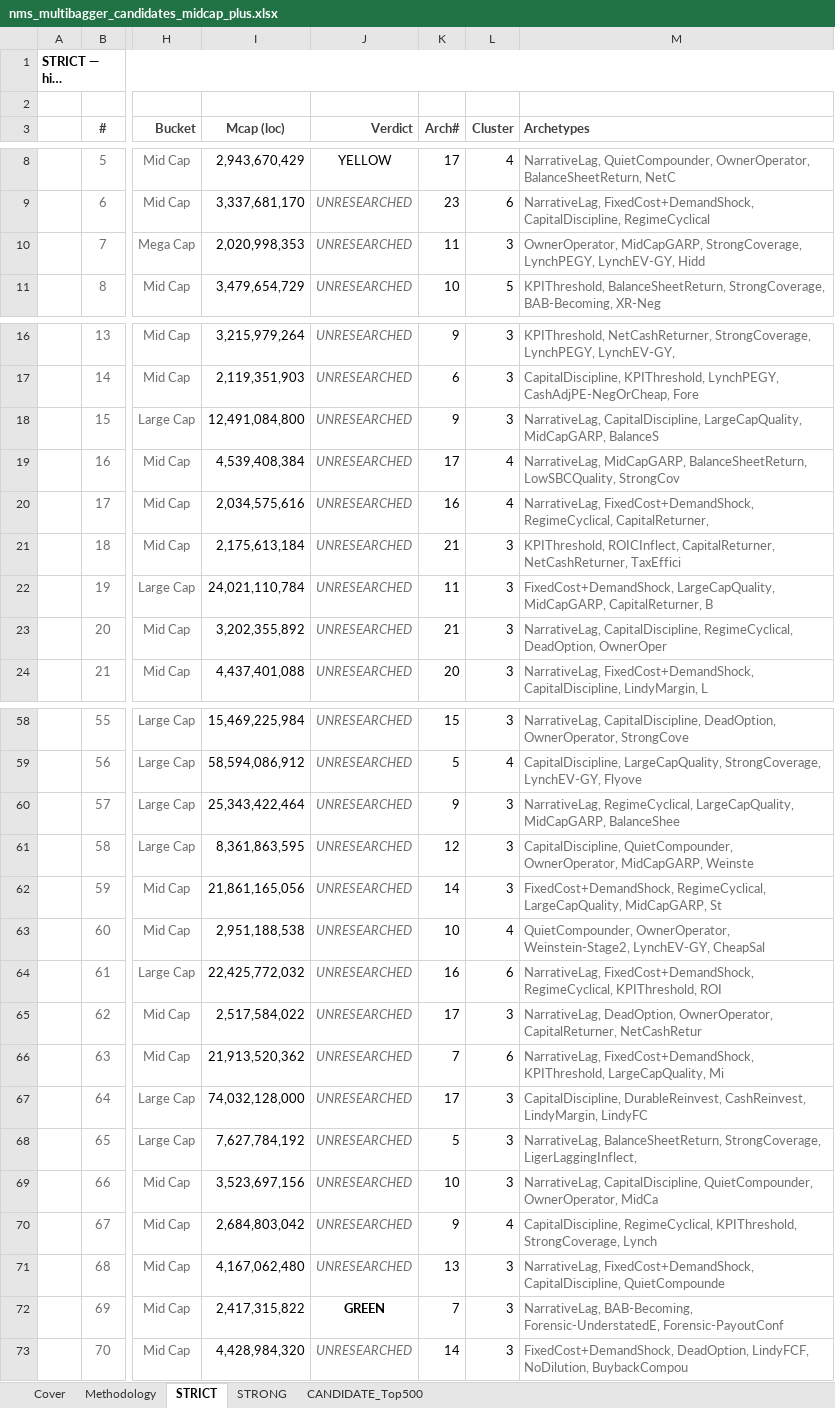
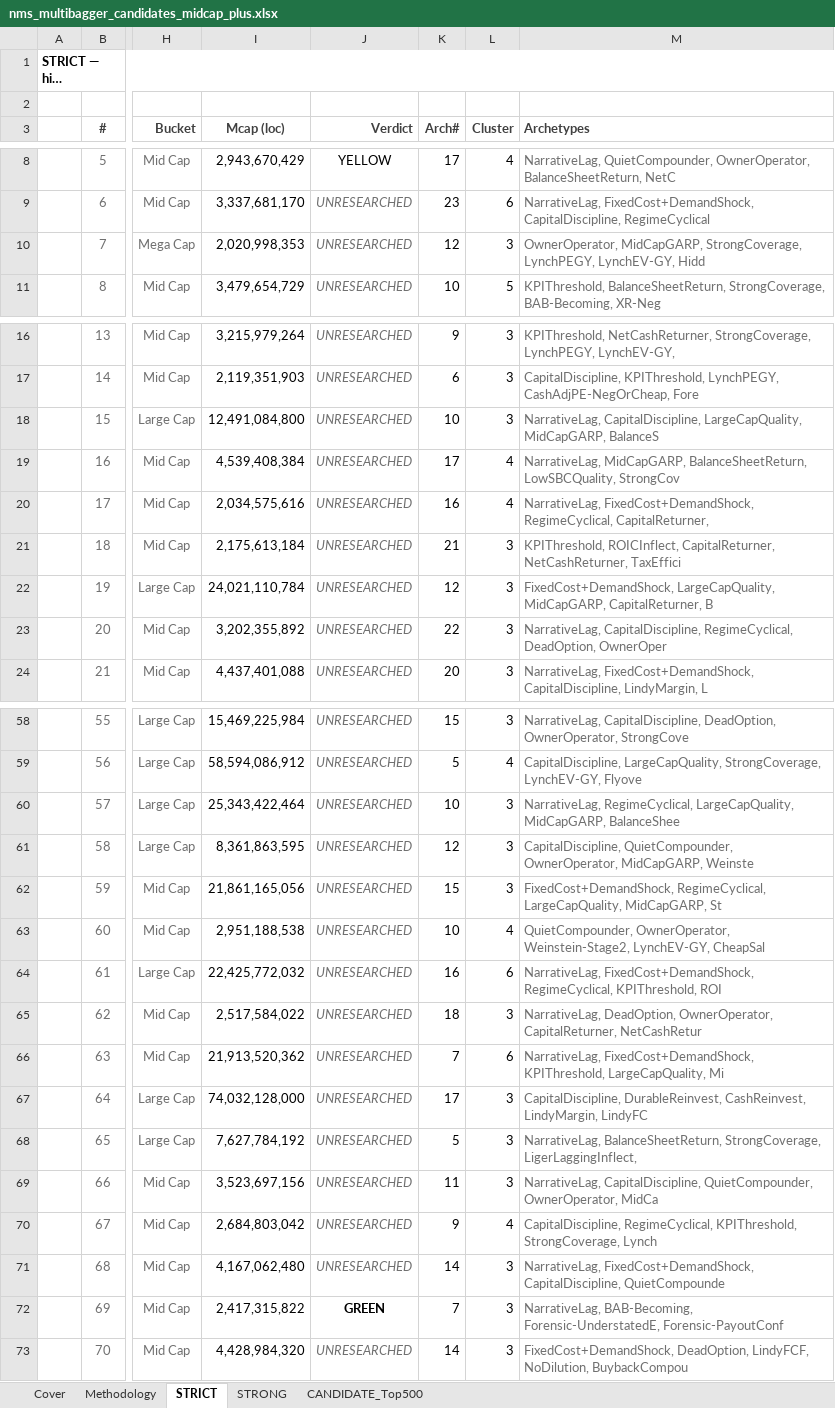
Before and after one commit to jupitersstring/cyclepapa, an Excel workbook: nms_multibagger_candidates_midcap_plus.xlsx, sheet STRICT, drawn as a sheet; only a part is shown, gaps mark what is left out; long unchanged cells end in …; values as stored, in another font and other column widths than the file's, no borders; the diff covers the shown part only; the diff names each change by its address in the sheet, - before the commit and + after, or states it on an @@ line.

```diff
--- a/nms_multibagger_candidates_midcap_plus.xlsx (sheet STRICT)
+++ b/nms_multibagger_candidates_midcap_plus.xlsx (sheet STRICT)
-K10 (Arch#): 11
+K10 (Arch#): 12
-K18 (Arch#): 9
+K18 (Arch#): 10
-K22 (Arch#): 11
+K22 (Arch#): 12
-K23 (Arch#): 21
+K23 (Arch#): 22
-K60 (Arch#): 9
+K60 (Arch#): 10
-K62 (Arch#): 14
+K62 (Arch#): 15
-K65 (Arch#): 17
+K65 (Arch#): 18
-K69 (Arch#): 10
+K69 (Arch#): 11
-K71 (Arch#): 13
+K71 (Arch#): 14
```
Also changed, not shown: 13 edited cells elsewhere in this sheet, sheet CANDIDATE_Top500, sheet STRONG, sheet Cover, otc_archetype_book.xlsx, top_n_by_country.xlsx, 16 other files.
